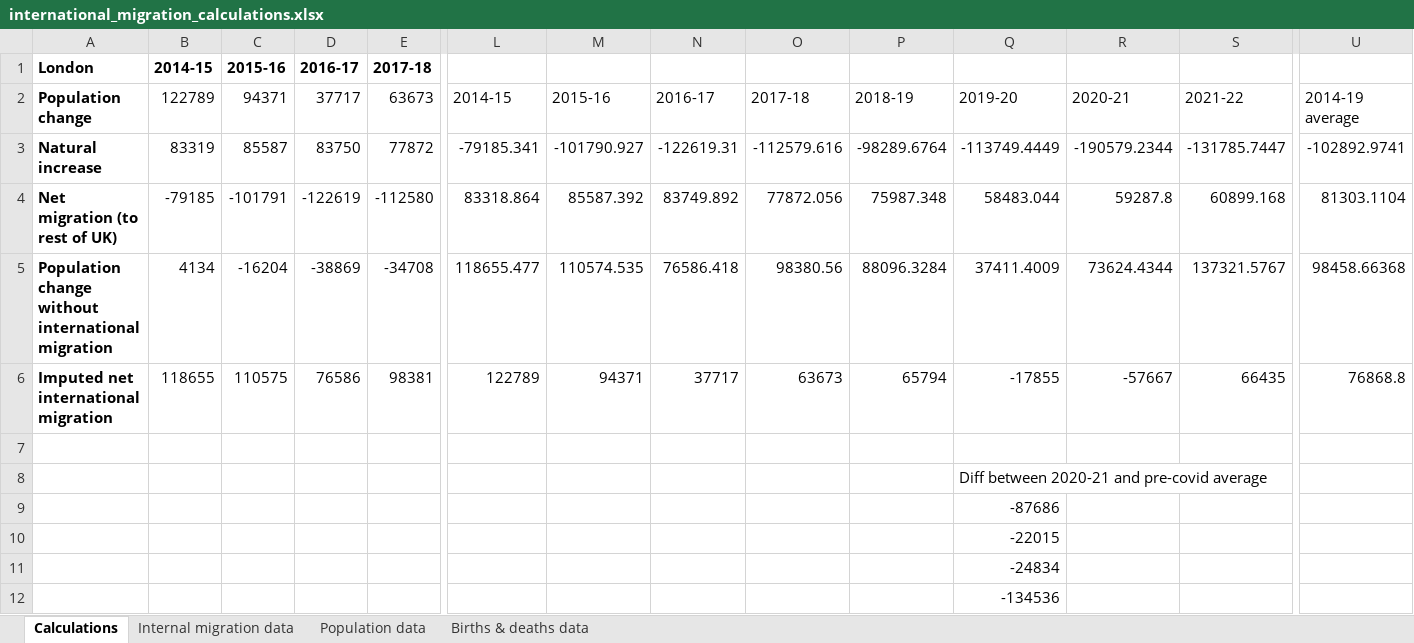
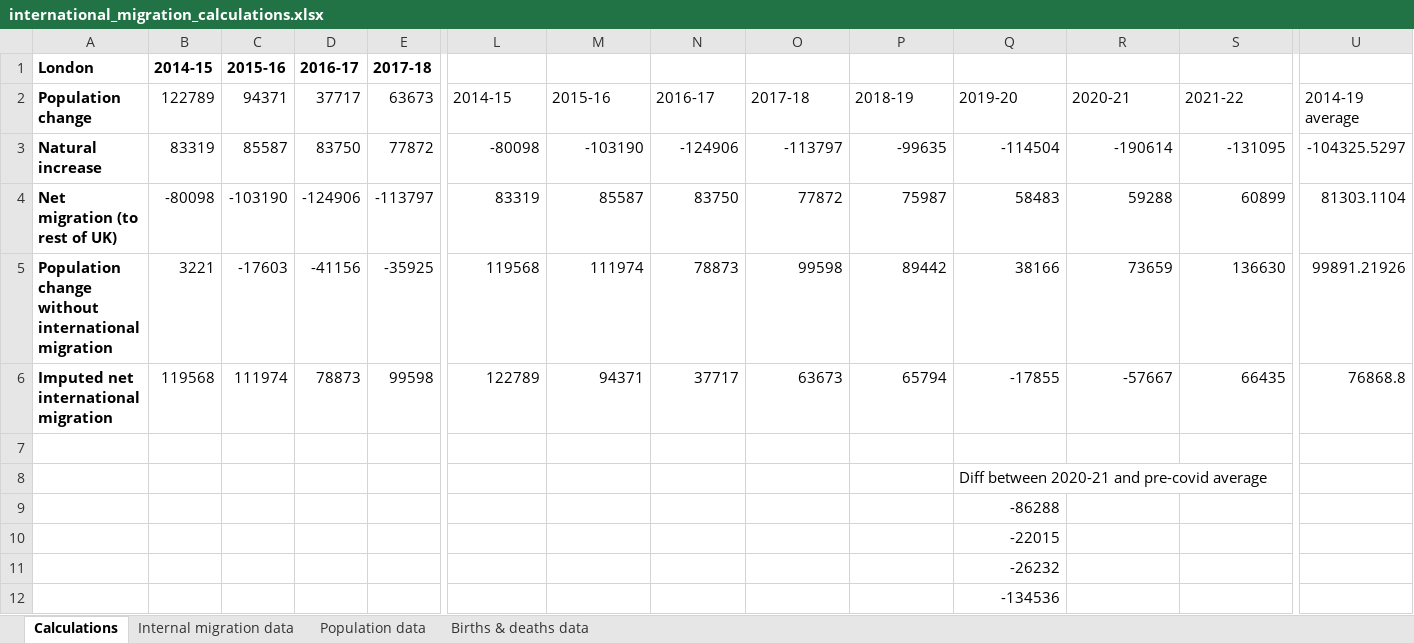
Before and after one commit to CentreforCities/urban-population-internal-migration, an Excel workbook: Output workbooks/international_migration_calculations.xlsx, sheet Calculations, drawn as a sheet; only a part is shown, gaps mark what is left out; values as stored, in another font and other column widths than the file's, no borders; charts and pictures not drawn; removed rows and columns are numbered as before the commit, all else as after; rows hold the shown columns only; the diff covers the shown part only; the diff names each change by its address in the sheet, - before the commit and + after, or states it on an @@ line.

Commit message:
updates to international migration calculations

```diff
--- a/Output workbooks/international_migration_calculations.xlsx (sheet Calculations)
+++ b/Output workbooks/international_migration_calculations.xlsx (sheet Calculations)
-L3: -79185.341
+L3: -80098
-M3: -101790.927
+M3: -103190
-N3: -122619.31
+N3: -124906
-O3: -112579.616
+O3: -113797
-P3: -98289.6764
+P3: -99635
-Q3: -113749.4449
+Q3: -114504
-R3: -190579.2344
+R3: -190614
-S3: -131785.7447
+S3: -131095
-U3: -102892.9741
+U3: -104325.5297
-row 4: Net migration (to rest of UK) | -79185 | -101791 | -122619 | -112580 | 83318.864 | 85587.392 | 83749.892 | 77872.056 | 75987.348 | 58483.044 | 59287.8 | 60899.168 | 81303.1104
-row 5: Population change without international migration | 4134 | -16204 | -38869 | -34708 | 118655.477 | 110574.535 | 76586.418 | 98380.56 | 88096.3284 | 37411.4009 | 73624.4344 | 137321.5767 | 98458.66368
+row 4: Net migration (to rest of UK) | -80098 | -103190 | -124906 | -113797 | 83319 | 85587 | 83750 | 77872 | 75987 | 58483 | 59288 | 60899 | 81303.1104
+row 5: Population change without international migration | 3221 | -17603 | -41156 | -35925 | 119568 | 111974 | 78873 | 99598 | 89442 | 38166 | 73659 | 136630 | 99891.21926
-B6: 118655
+B6: 119568
-C6: 110575
+C6: 111974
-D6: 76586
+D6: 78873
-E6: 98381
+E6: 99598
-Q9: -87686
+Q9: -86288
-Q11: -24834
+Q11: -26232
```
Also changed, not shown: 4 edited cells elsewhere in this sheet, sheet Internal migration data, sheet Population data, sheet Births & deaths data, formulas that keep their value, charts or pictures, Output workbooks/internal_migration_local_authorities_statistics.xlsx.
